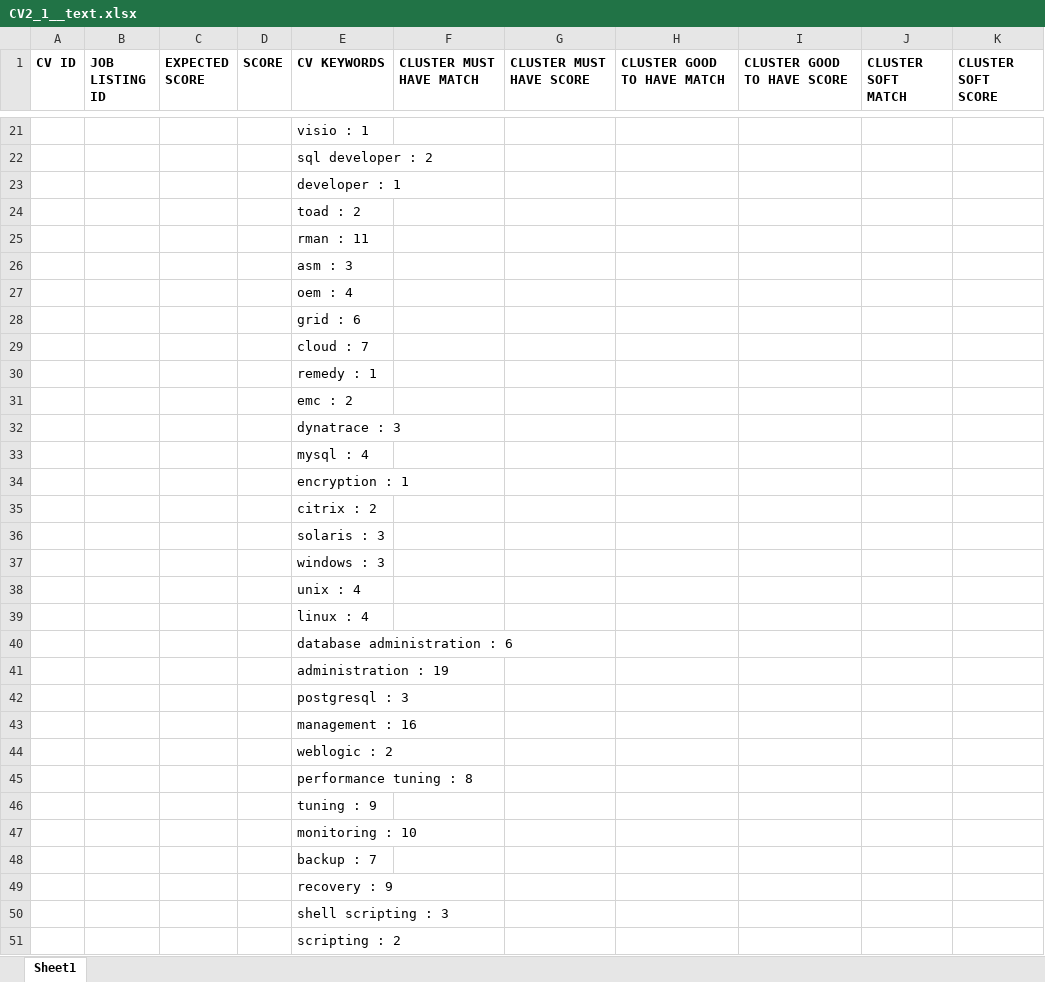
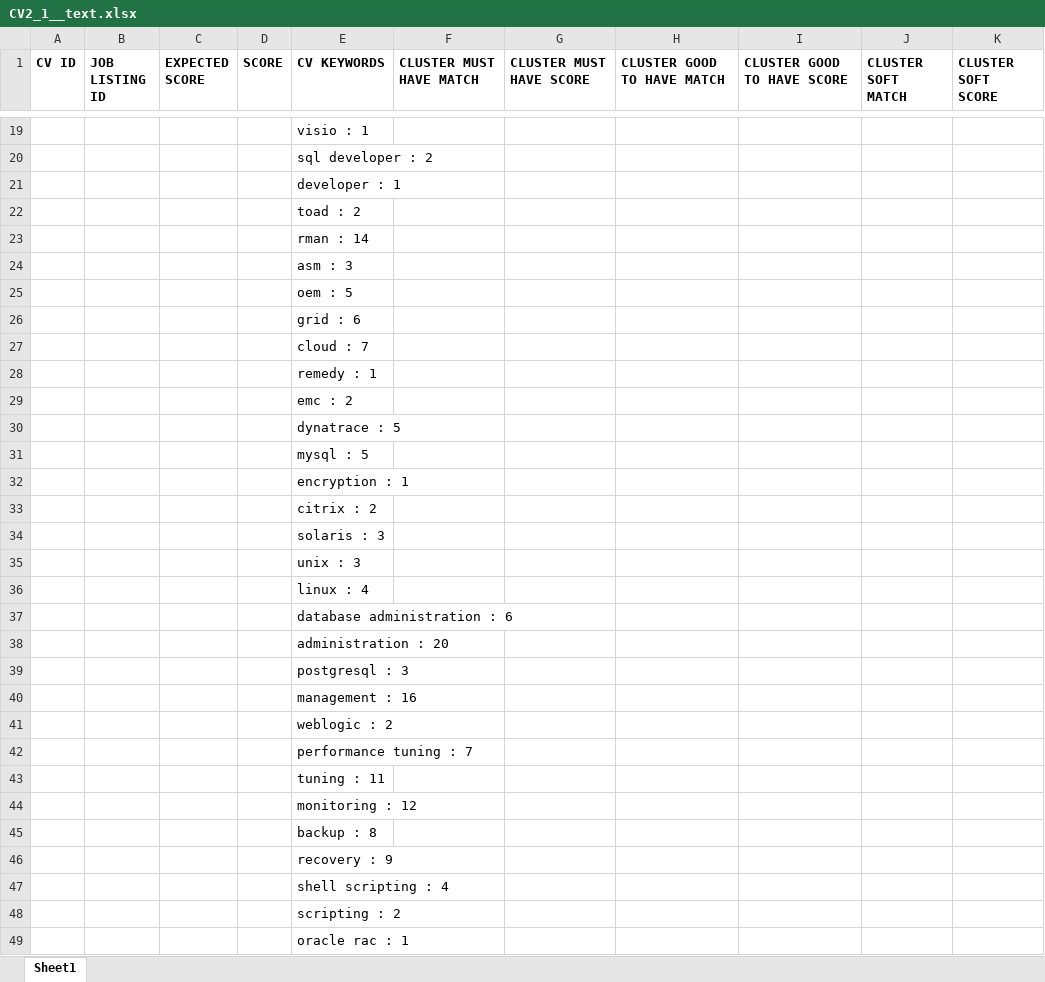
Before and after one commit to nihadazimli/pyjooblaparser, an Excel workbook: upload_files/CV2_1__text.xlsx, sheet Sheet1, drawn as a sheet; only a part is shown, gaps mark what is left out; the shorter side is filled out with more unchanged rows; values as stored, in another font and other column widths than the file's, no borders; removed rows and columns are numbered as before the commit, all else as after; the diff covers the shown part only; the diff names each change by its address in the sheet, - before the commit and + after, or states it on an @@ line.

```diff
--- a/upload_files/CV2_1__text.xlsx (sheet Sheet1)
+++ b/upload_files/CV2_1__text.xlsx (sheet Sheet1)
-E23 (CV KEYWORDS): rman : 11
+E23 (CV KEYWORDS): rman : 14
-E25 (CV KEYWORDS): oem : 4
+E25 (CV KEYWORDS): oem : 5
-E30 (CV KEYWORDS): dynatrace : 3
+E30 (CV KEYWORDS): dynatrace : 5
-E31 (CV KEYWORDS): mysql : 4
+E31 (CV KEYWORDS): mysql : 5
-E35 (CV KEYWORDS): windows : 3
+E35 (CV KEYWORDS): unix : 3
-row 38:  |  |  |  | unix : 4
-E38 (CV KEYWORDS): administration : 19
+E38 (CV KEYWORDS): administration : 20
-E42 (CV KEYWORDS): performance tuning : 8
+E42 (CV KEYWORDS): performance tuning : 7
-E43 (CV KEYWORDS): tuning : 9
+E43 (CV KEYWORDS): tuning : 11
-E44 (CV KEYWORDS): monitoring : 10
+E44 (CV KEYWORDS): monitoring : 12
-E45 (CV KEYWORDS): backup : 7
+E45 (CV KEYWORDS): backup : 8
-E47 (CV KEYWORDS): shell scripting : 3
+E47 (CV KEYWORDS): shell scripting : 4
```
Also changed, not shown: 3 added rows, 10 removed rows and 34 edited cells elsewhere in this sheet, 38 other files.
